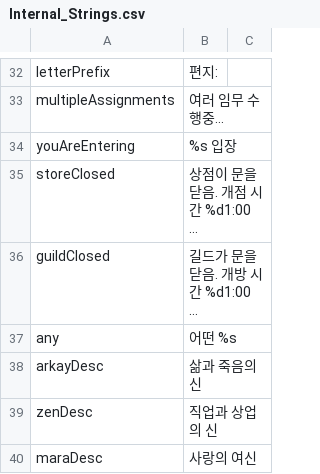
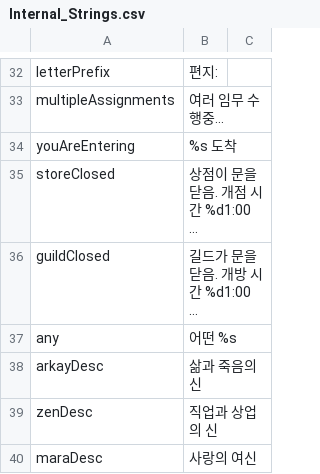
Before and after one commit to wooddoll/dfu_kr, a CSV file: text/Internal_Strings.csv, drawn as a sheet; only a part is shown, gaps mark what is left out; long unchanged cells end in …; the diff names each change by its address in the sheet, - before the commit and + after, or states it on an @@ line.

Commit message:
Update Internal_Strings.csv

```diff
--- a/text/Internal_Strings.csv
+++ b/text/Internal_Strings.csv
-B34: %s 입장
+B34: %s 도착
```
